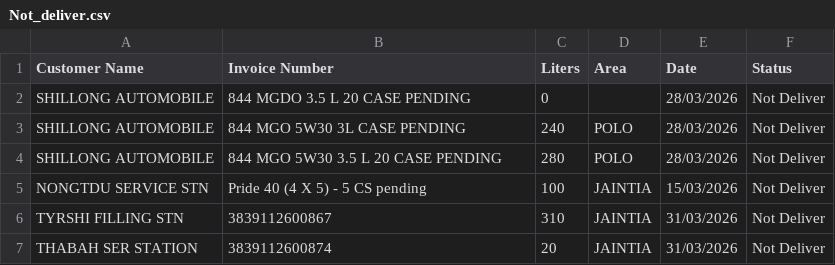
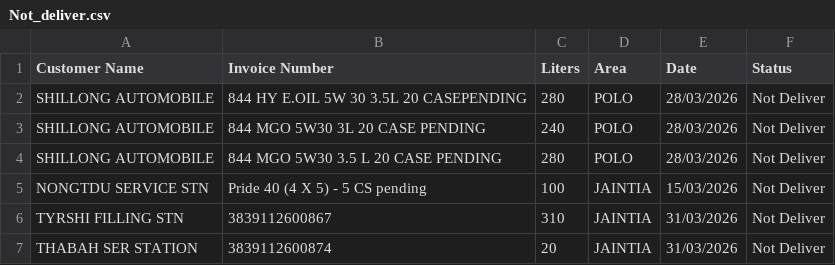
Before and after one commit to servodata98/outstandingsheetxczdv-bnmhgdaegthm-datkhfscbnlpmnb, a CSV file: outstandingsheetxczdv-bnmhgdaegthm-datkhfscbnlpmnb/Not_deliver.csv, drawn as a sheet; only a part is shown.

Commit message:
Update Not_deliver.csv

```diff
--- a/outstandingsheetxczdv-bnmhgdaegthm-datkhfscbnlpmnb/Not_deliver.csv
+++ b/outstandingsheetxczdv-bnmhgdaegthm-datkhfscbnlpmnb/Not_deliver.csv
@@ -1,4 +1,4 @@
 Customer Name,Invoice Number,Liters,Area,Date,Status
-SHILLONG AUTOMOBILE,844  MGDO 3.5 L 20 CASE PENDING,0,,28/03/2026,Not Deliver
-SHILLONG AUTOMOBILE,844  MGO 5W30 3L CASE PENDING,240,POLO,28/03/2026,Not Deliver
+SHILLONG AUTOMOBILE,844 HY E.OIL 5W 30 3.5L 20 CASEPENDING,280,POLO,28/03/2026,Not Deliver
+SHILLONG AUTOMOBILE,844  MGO 5W30 3L 20 CASE PENDING,240,POLO,28/03/2026,Not Deliver
 SHILLONG AUTOMOBILE,844  MGO 5W30 3.5 L 20 CASE PENDING,280,POLO,28/03/2026,Not Deliver
```
